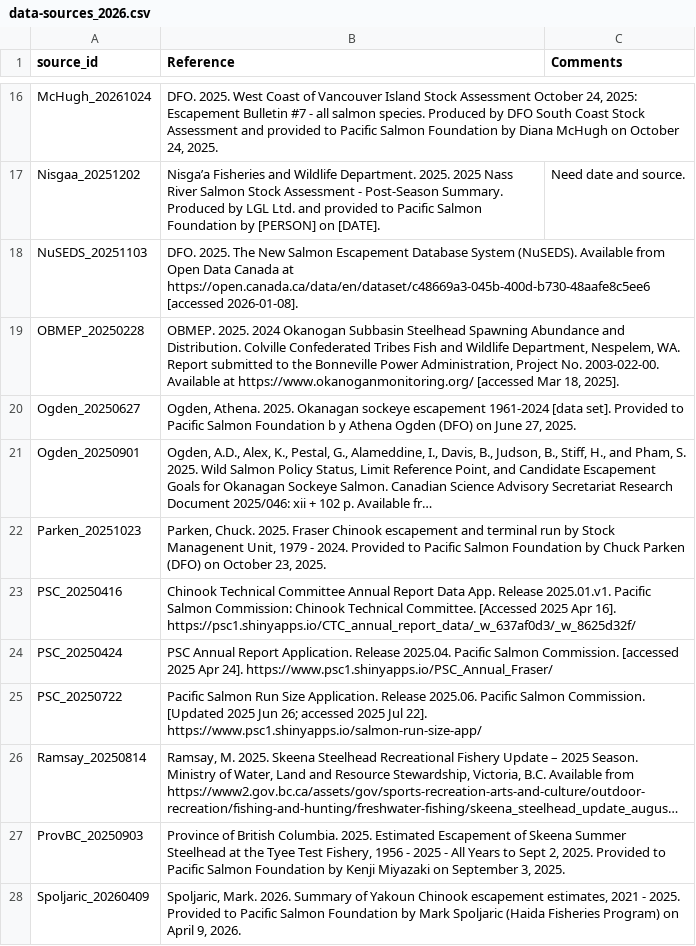
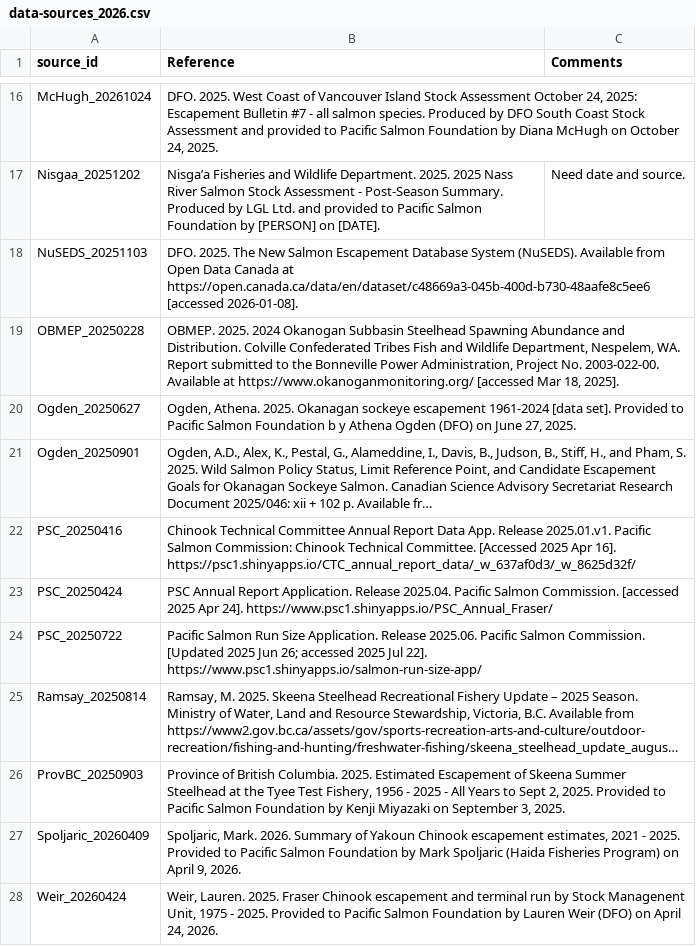
Before and after one commit to salmonwatersheds/state-of-salmon, a CSV file: data/data-sources_2026.csv, drawn as a sheet; only a part is shown, gaps mark what is left out; long unchanged cells end in …; removed rows and columns are numbered as before the commit, all else as after; the diff names each change by its address in the sheet, - before the commit and + after, or states it on an @@ line.

Commit message:
Update Fraser Chinook data and move old data to data/archive

```diff
--- a/data/data-sources_2026.csv
+++ b/data/data-sources_2026.csv
-row 22: Parken_20251023 | Parken, Chuck. 2025. Fraser Chinook escapement and terminal run by Stock Managenent Unit, 1979 - 2024. Provided to Pacific Salmon Foundation by Chuck Parken (DFO) on October 23, 2025.
+row 28: Weir_20260424 | Weir, Lauren. 2025. Fraser Chinook escapement and terminal run by Stock Managenent Unit, 1975 - 2025. Provided to Pacific Salmon Foundation by Lauren Weir (DFO) on April 24, 2026.
```
Also changed, not shown: 3 other files.
